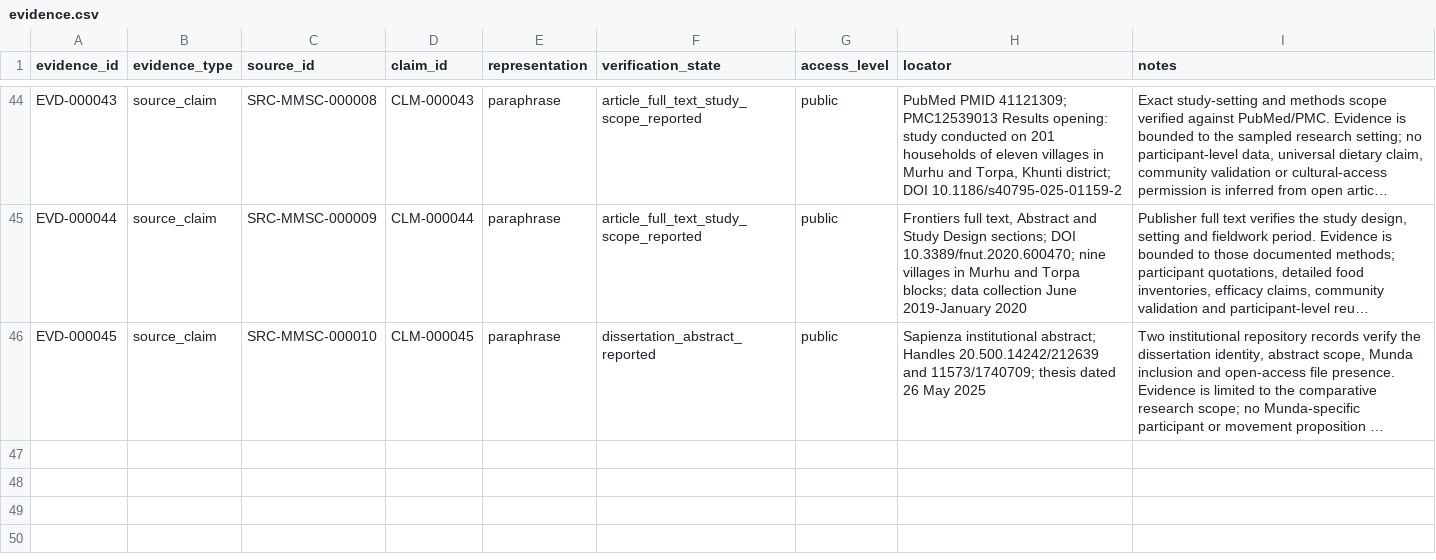
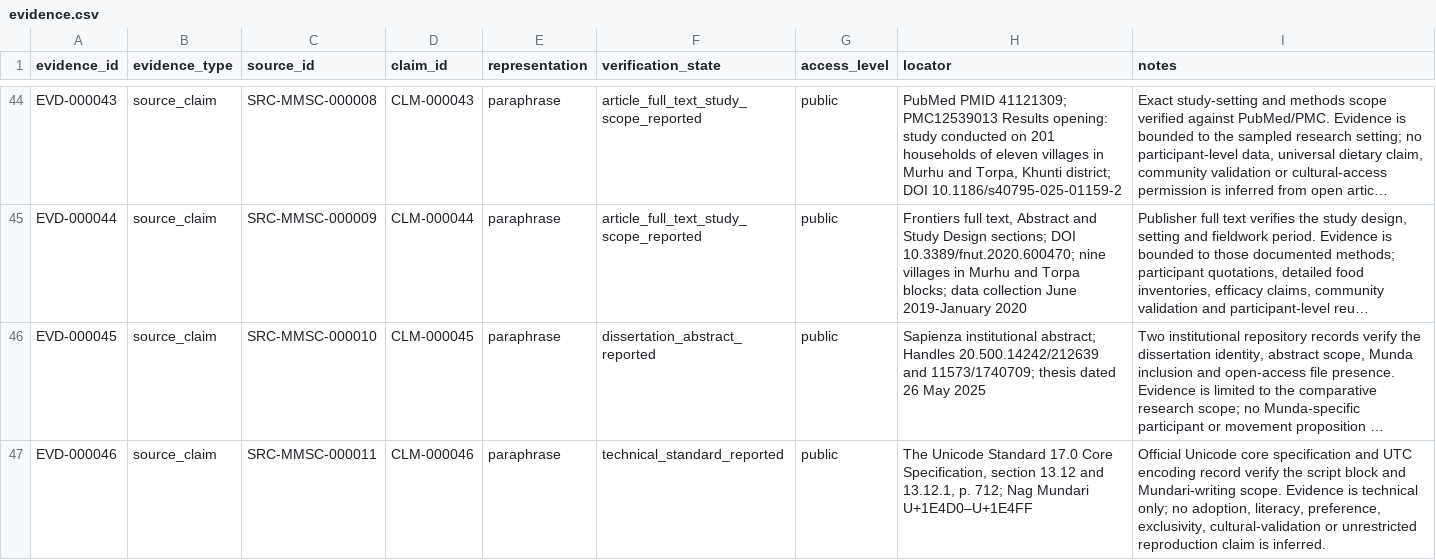
Before and after one commit to Arithmetic-Power-Geometry/Munda_Cultural_Dataset_v1.0, a CSV file: data/evidence.csv, drawn as a sheet; only a part is shown, gaps mark what is left out; long unchanged cells end in …; the diff names each change by its address in the sheet, - before the commit and + after, or states it on an @@ line.

Commit message:
Add exact-locator Unicode Nag Mundari evidence

```diff
--- a/data/evidence.csv
+++ b/data/evidence.csv
+row 47: EVD-000046 | source_claim | SRC-MMSC-000011 | CLM-000046 | paraphrase | technical_standard_reported | public | The Unicode Standard 17.0 Core Specification, section 13.12 and 13.12.1, p. 712; Nag Mundari U+1E4D0–U+1E4FF | Official Unicode core specification and UTC encoding record verify the script block and Mundari-writing scope. Evidence is technical only; no adoption, literacy, preference, exclusivity, cultural-validation or unrestricted reproduction claim is inferred.
```
